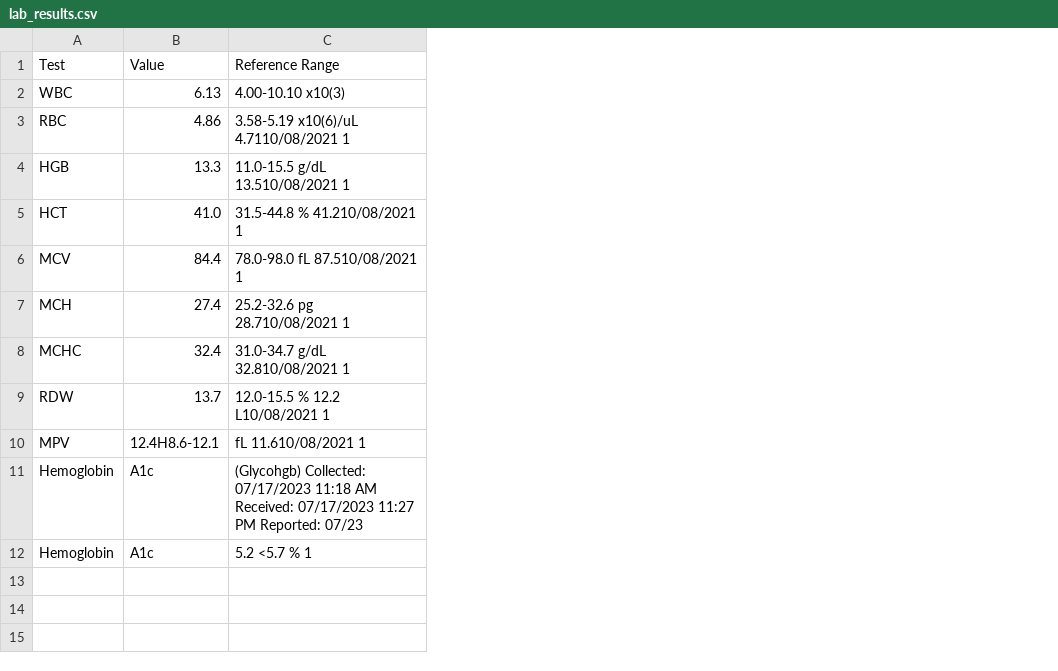
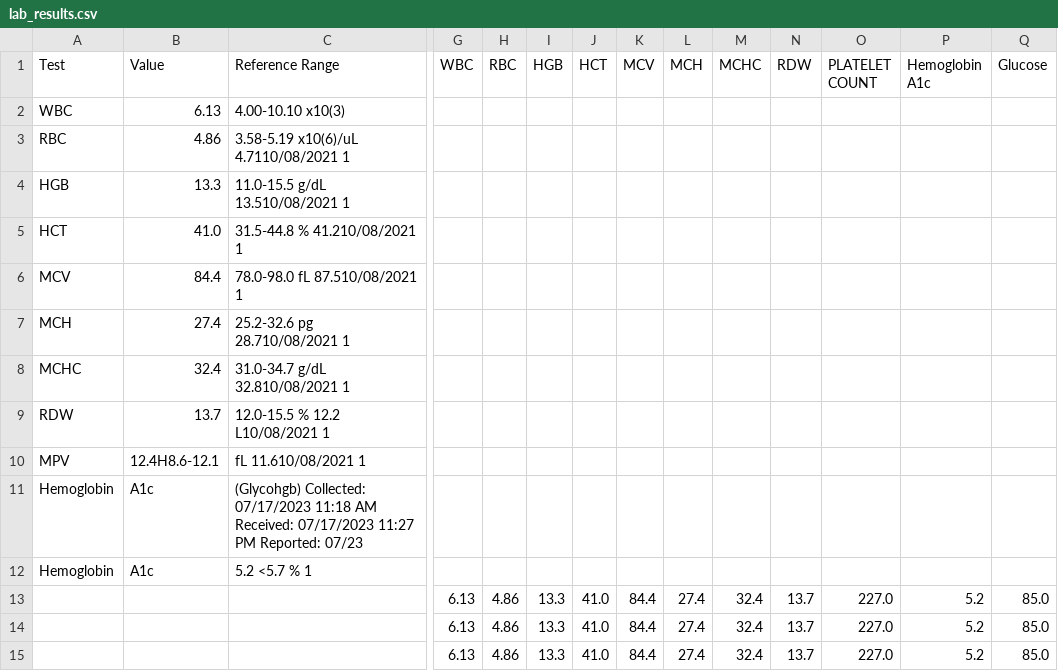
Before and after one commit to eyaskin23/health-project, a CSV file: lab_results.csv, drawn as a sheet; only a part is shown, gaps mark what is left out; rows hold the shown columns only; the diff names each change by its address in the sheet, - before the commit and + after, or states it on an @@ line.

```diff
--- a/lab_results.csv
+++ b/lab_results.csv
+column G (WBC), empty
+column H (RBC), empty
+column I (HGB), empty
+column J (HCT), empty
+column K (MCV), empty
+column L (MCH), empty
+column M (MCHC), empty
+column N (RDW), empty
+column O (PLATELET COUNT), empty
+column P (Hemoglobin A1c), empty
+column Q (Glucose), empty
+row 13:  |  |  | 6.13 | 4.86 | 13.3 | 41.0 | 84.4 | 27.4 | 32.4 | 13.7 | 227.0 | 5.2 | 85.0
+row 14:  |  |  | 6.13 | 4.86 | 13.3 | 41.0 | 84.4 | 27.4 | 32.4 | 13.7 | 227.0 | 5.2 | 85.0
+row 15:  |  |  | 6.13 | 4.86 | 13.3 | 41.0 | 84.4 | 27.4 | 32.4 | 13.7 | 227.0 | 5.2 | 85.0
```
Also changed, not shown: 15 other files.
